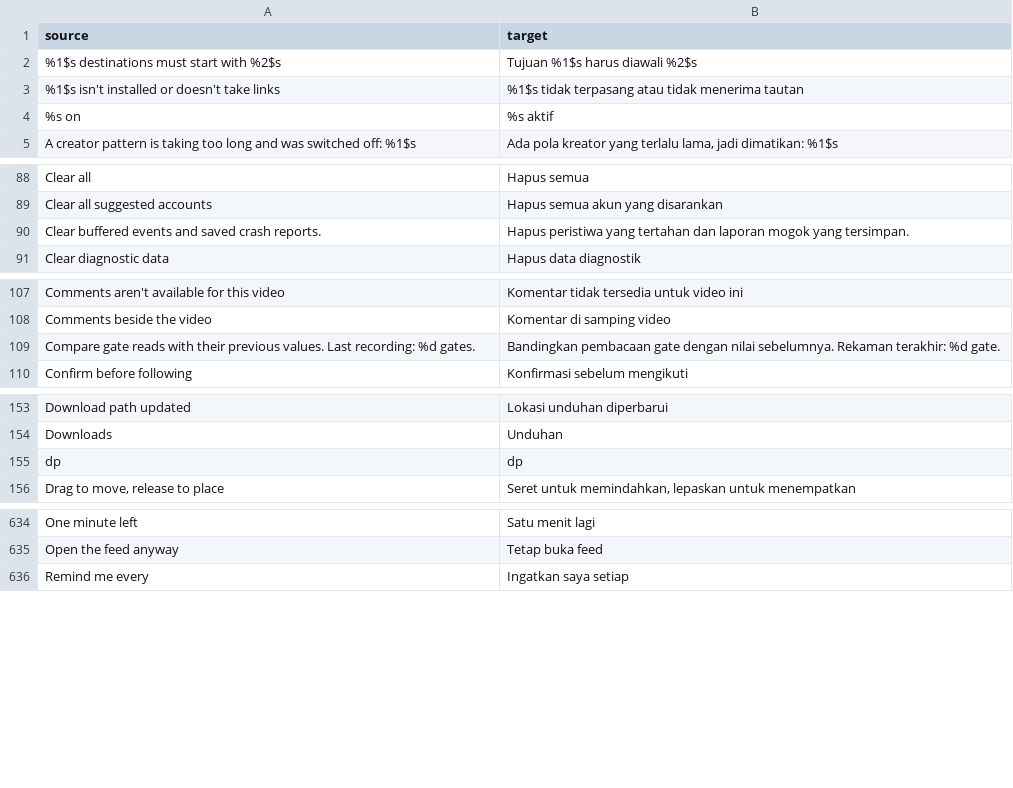
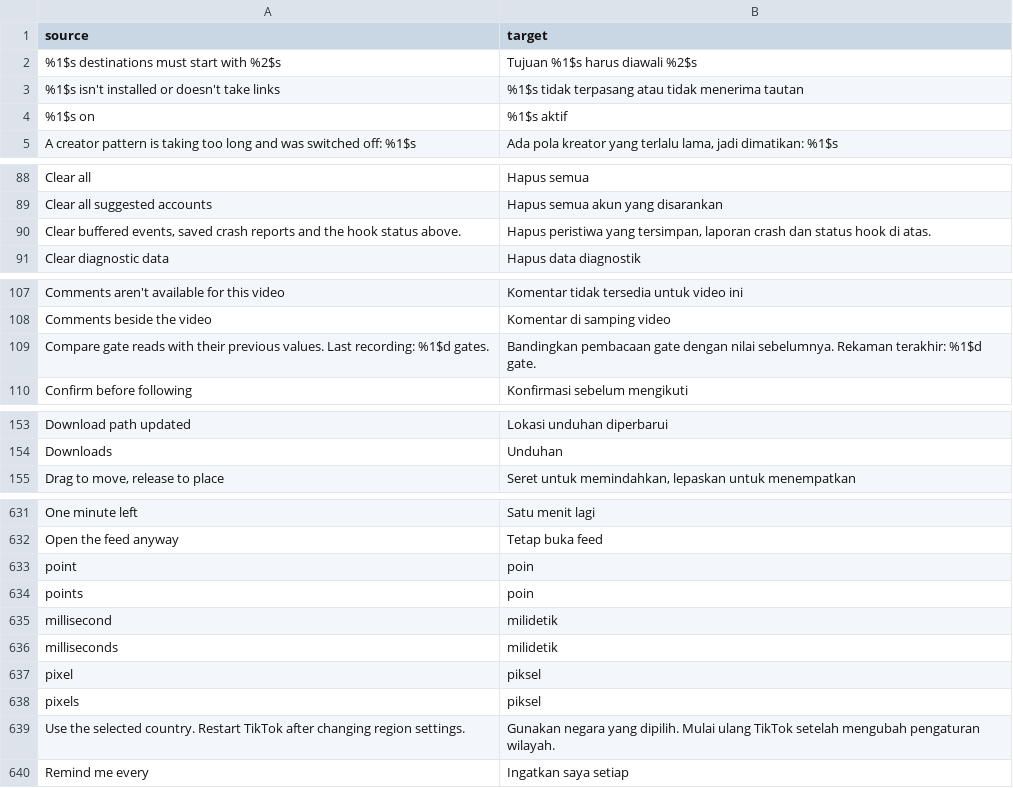
Before and after one commit to SysAdminDoc/hushfeed, a CSV file: extensions/tiktok/src/main/l10n/in.csv, drawn as a sheet; only a part is shown, gaps mark what is left out; the diff covers the shown part only.

```diff
--- a/extensions/tiktok/src/main/l10n/in.csv
+++ b/extensions/tiktok/src/main/l10n/in.csv
@@ -3,3 +3,3 @@ source,target
 %1$s isn't installed or doesn't take links,%1$s tidak terpasang atau tidak menerima tautan
-%s on,%s aktif
+%1$s on,%1$s aktif
 A creator pattern is taking too long and was switched off: %1$s,"Ada pola kreator yang terlalu lama, jadi dimatikan: %1$s"
@@ -89,3 +89,3 @@ Clear all,Hapus semua
 Clear all suggested accounts,Hapus semua akun yang disarankan
-Clear buffered events and saved crash reports.,Hapus peristiwa yang tertahan dan laporan mogok yang tersimpan.
+"Clear buffered events, saved crash reports and the hook status above.","Hapus peristiwa yang tersimpan, laporan crash dan status hook di atas."
 Clear diagnostic data,Hapus data diagnostik
@@ -108,3 +108,3 @@ Comments aren't available for this video,Komentar tidak tersedia untuk video ini
 Comments beside the video,Komentar di samping video
-Compare gate reads with their previous values. Last recording: %d gates.,Bandingkan pembacaan gate dengan nilai sebelumnya. Rekaman terakhir: %d gate.
+Compare gate reads with their previous values. Last recording: %1$d gates.,Bandingkan pembacaan gate dengan nilai sebelumnya. Rekaman terakhir: %1$d gate.
 Confirm before following,Konfirmasi sebelum mengikuti
@@ -154,3 +154,2 @@ Download path updated,Lokasi unduhan diperbarui
 Downloads,Unduhan
-dp,dp
 "Drag to move, release to place","Seret untuk memindahkan, lepaskan untuk menempatkan"
@@ -635,2 +632,9 @@ One minute left,Satu menit lagi
 Open the feed anyway,Tetap buka feed
+point,poin
+points,poin
+millisecond,milidetik
+milliseconds,milidetik
+pixel,piksel
+pixels,piksel
+Use the selected country. Restart TikTok after changing region settings.,Gunakan negara yang dipilih. Mulai ulang TikTok setelah mengubah pengaturan wilayah.
 Remind me every,Ingatkan saya setiap
```
Also changed, not shown: 2 removed rows and 4 edited cells elsewhere in this file, extensions/tiktok/src/main/l10n/de.tsv, extensions/tiktok/src/main/l10n/en.csv, 19 other files.
